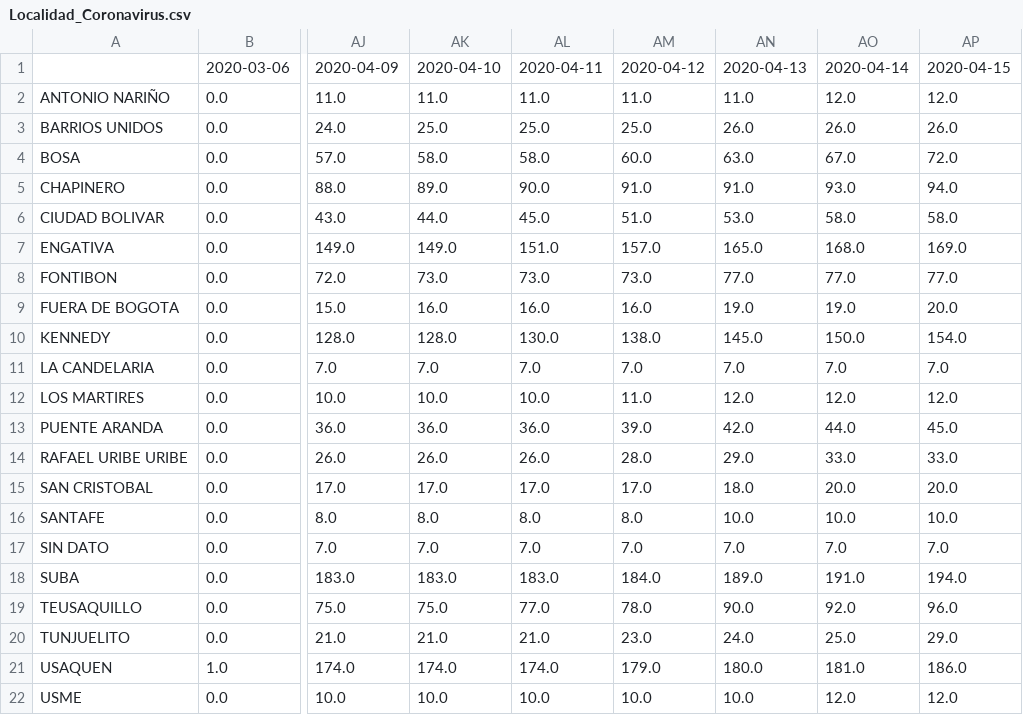
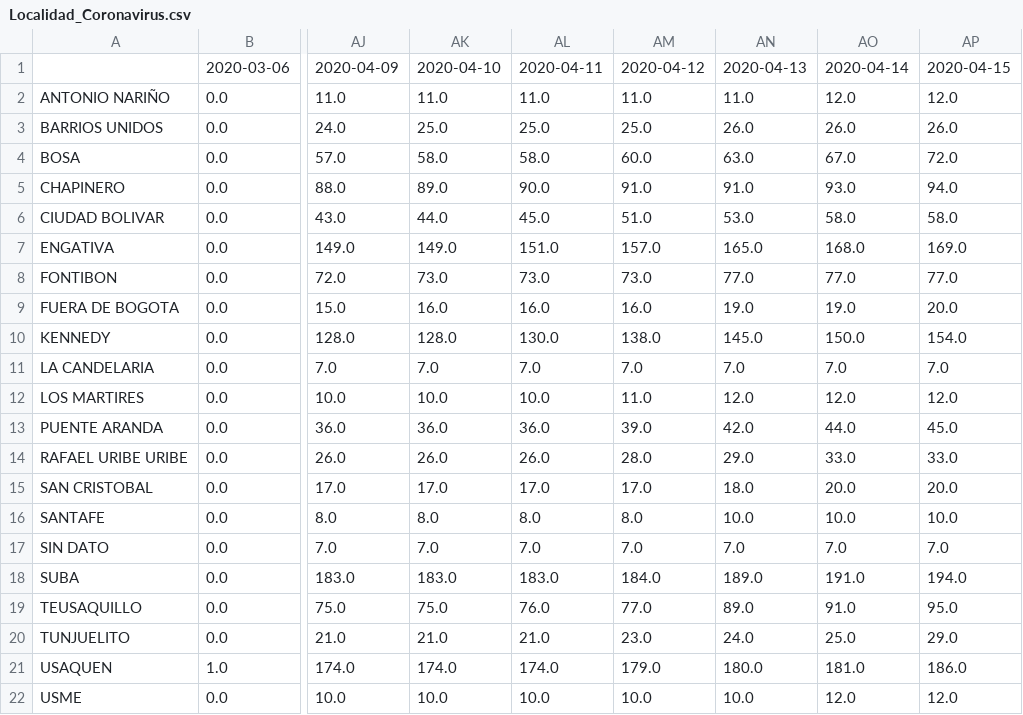
Before and after one commit to ElOjoVerde/Bogota--COVID-19, a CSV file: Histórico por Localidad/Localidad_Coronavirus.csv, drawn as a sheet; only a part is shown, gaps mark what is left out; the diff names each change by its address in the sheet, - before the commit and + after, or states it on an @@ line.

```diff
--- a/Histórico por Localidad/Localidad_Coronavirus.csv
+++ b/Histórico por Localidad/Localidad_Coronavirus.csv
-AL19: 77.0
+AL19: 76.0
-AM19: 78.0
+AM19: 77.0
-AN19: 90.0
+AN19: 89.0
-AO19: 92.0
+AO19: 91.0
-AP19: 96.0
+AP19: 95.0
```
Also changed, not shown: 1 other file.
